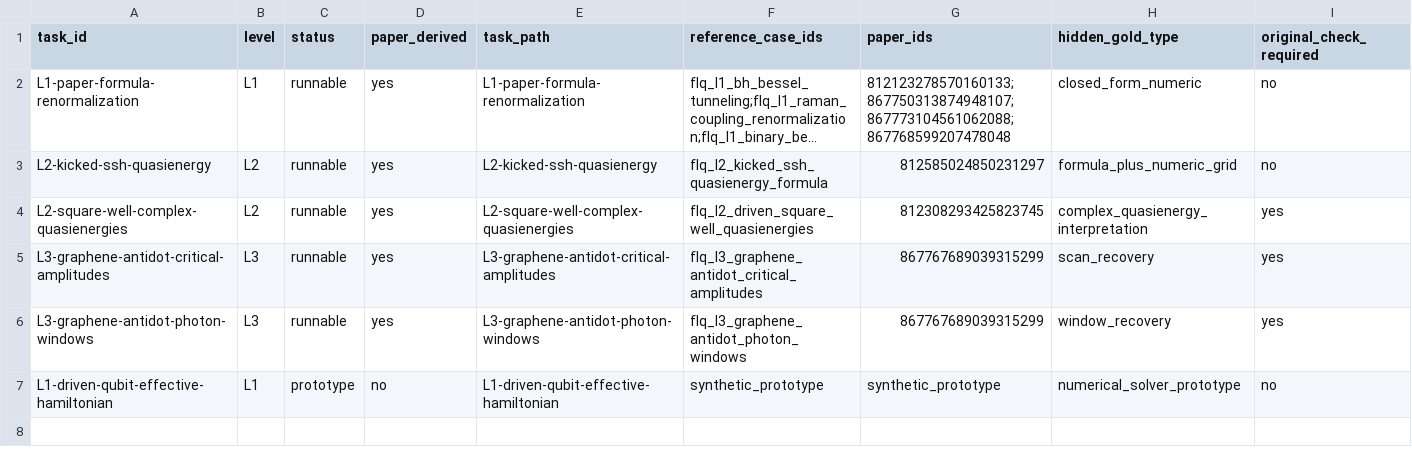
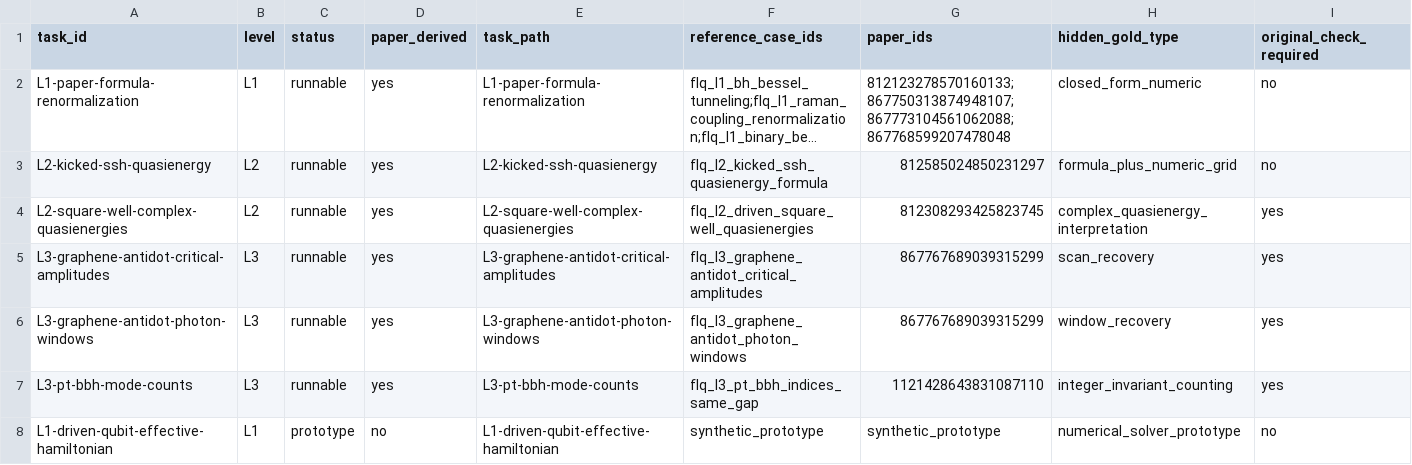
Before and after one commit to huangy22/agentic-science-benchmarks, a CSV file: benchmarks/floquet-effective-hamiltonian-benchmark/benchmark_manifest.csv, drawn as a sheet; only a part is shown; long unchanged cells end in …; rows hold the shown columns only; the diff names each change by its address in the sheet, - before the commit and + after, or states it on an @@ line.

```diff
--- a/benchmarks/floquet-effective-hamiltonian-benchmark/benchmark_manifest.csv
+++ b/benchmarks/floquet-effective-hamiltonian-benchmark/benchmark_manifest.csv
+row 7: L3-pt-bbh-mode-counts | L3 | runnable | yes | L3-pt-bbh-mode-counts | flq_l3_pt_bbh_indices_same_gap | 1121428643831087110 | integer_invariant_counting | yes
```
Also changed, not shown: benchmarks/floquet-effective-hamiltonian-benchmark/data/original_paper_check_terms.csv, benchmarks/floquet-effective-hamiltonian-benchmark/data/original_paper_checks.csv, 16 other files.
